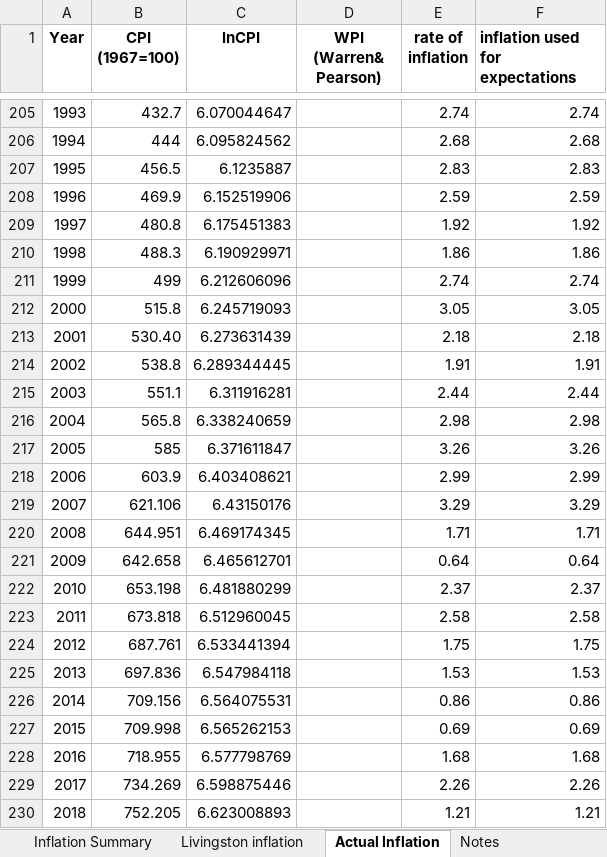
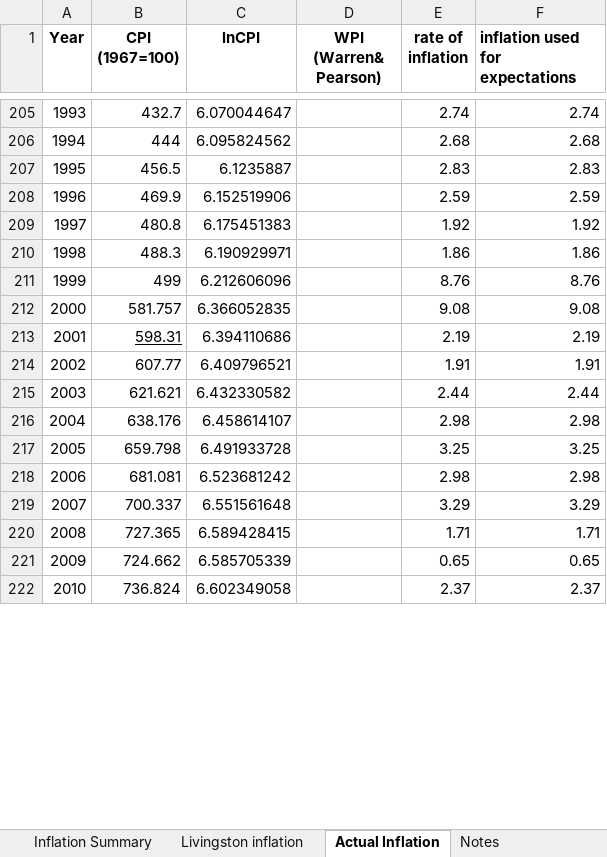
Before and after one commit to vsrikrish/random-discount, an Excel workbook: data/discount.xlsx, sheet Actual Inflation, drawn as a sheet; only a part is shown, gaps mark what is left out; values as stored, in another font and other column widths than the file's, no borders; charts and pictures not drawn; removed rows and columns are numbered as before the commit, all else as after; the diff covers the shown part only; the diff names each change by its address in the sheet, - before the commit and + after, or states it on an @@ line.

```diff
--- a/data/discount.xlsx (sheet Actual Inflation)
+++ b/data/discount.xlsx (sheet Actual Inflation)
-E211 (rate of inflation): 2.74
+E211 (rate of inflation): 8.76
-F211 (inflation used for expectations): 2.74
+F211 (inflation used for expectations): 8.76
-row 212: 2000 | 515.8 | 6.245719093 |  | 3.05 | 3.05
-row 213: 2001 | 530.40 | 6.273631439 |  | 2.18 | 2.18
-row 214: 2002 | 538.8 | 6.289344445 |  | 1.91 | 1.91
-row 215: 2003 | 551.1 | 6.311916281 |  | 2.44 | 2.44
-row 216: 2004 | 565.8 | 6.338240659 |  | 2.98 | 2.98
-row 217: 2005 | 585 | 6.371611847 |  | 3.26 | 3.26
-row 218: 2006 | 603.9 | 6.403408621 |  | 2.99 | 2.99
-row 219: 2007 | 621.106 | 6.43150176 |  | 3.29 | 3.29
-row 220: 2008 | 644.951 | 6.469174345 |  | 1.71 | 1.71
-row 221: 2009 | 642.658 | 6.465612701 |  | 0.64 | 0.64
-row 222: 2010 | 653.198 | 6.481880299 |  | 2.37 | 2.37
-row 223: 2011 | 673.818 | 6.512960045 |  | 2.58 | 2.58
-row 224: 2012 | 687.761 | 6.533441394 |  | 1.75 | 1.75
-row 225: 2013 | 697.836 | 6.547984118 |  | 1.53 | 1.53
-row 226: 2014 | 709.156 | 6.564075531 |  | 0.86 | 0.86
-row 227: 2015 | 709.998 | 6.565262153 |  | 0.69 | 0.69
-row 228: 2016 | 718.955 | 6.577798769 |  | 1.68 | 1.68
-row 229: 2017 | 734.269 | 6.598875446 |  | 2.26 | 2.26
-row 230: 2018 | 752.205 | 6.623008893 |  | 1.21 | 1.21
+row 212: 2000 | 581.757 | 6.366052835 |  | 9.08 | 9.08
+row 213: 2001 | 598.31 | 6.394110686 |  | 2.19 | 2.19
+row 214: 2002 | 607.77 | 6.409796521 |  | 1.91 | 1.91
+row 215: 2003 | 621.621 | 6.432330582 |  | 2.44 | 2.44
+row 216: 2004 | 638.176 | 6.458614107 |  | 2.98 | 2.98
+row 217: 2005 | 659.798 | 6.491933728 |  | 3.25 | 3.25
+row 218: 2006 | 681.081 | 6.523681242 |  | 2.98 | 2.98
+row 219: 2007 | 700.337 | 6.551561648 |  | 3.29 | 3.29
+row 220: 2008 | 727.365 | 6.589428415 |  | 1.71 | 1.71
+row 221: 2009 | 724.662 | 6.585705339 |  | 0.65 | 0.65
+row 222: 2010 | 736.824 | 6.602349058 |  | 2.37 | 2.37
```
Also changed, not shown: 13 added rows elsewhere in this sheet, sheet Real rates, sheet Livingston inflation, sheet Inflation Summary, sheet Nominal rates(Homer Data), formulas that keep their value, charts or pictures.
